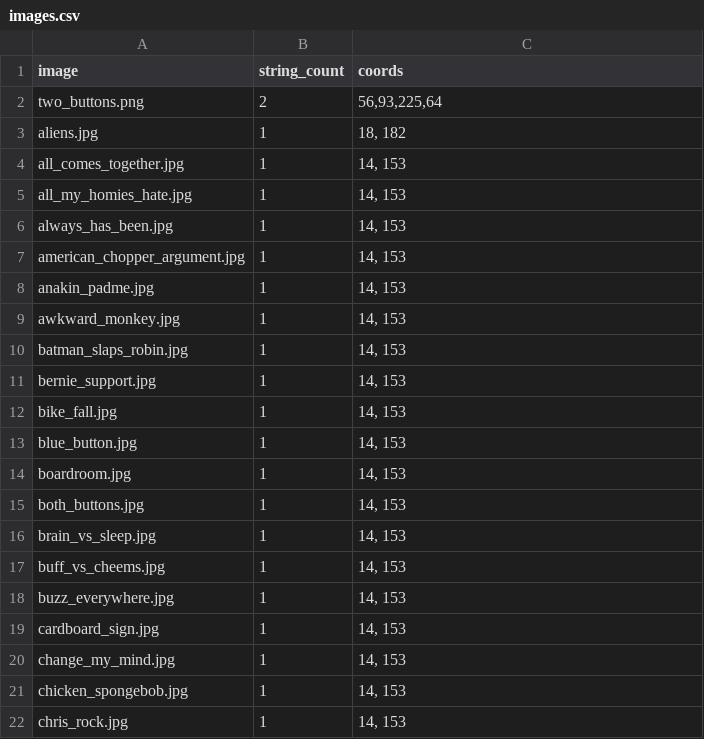
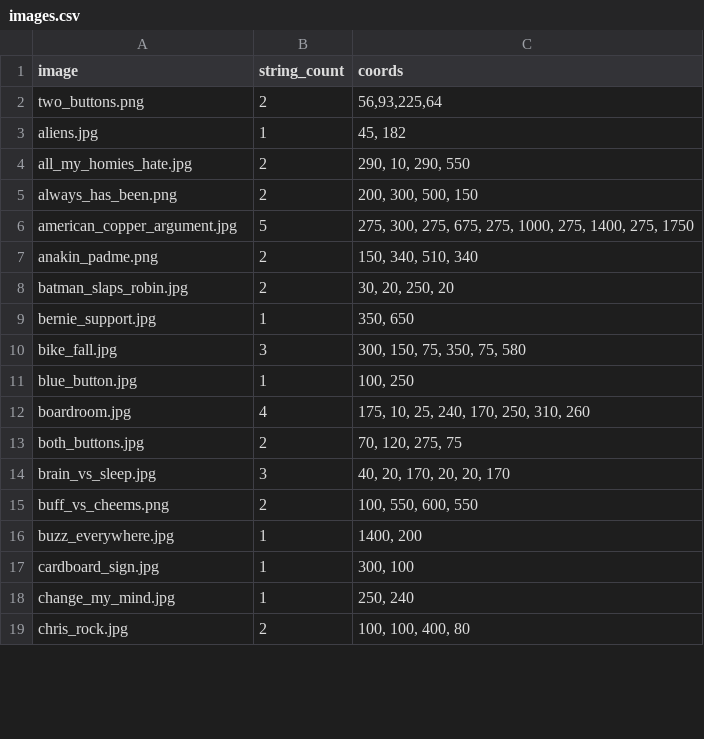
Before and after one commit to adriang11/SSW-345-Meme-Bot, a CSV file: images.csv, drawn as a sheet; only a part is shown; the diff covers the shown part only.

Commit message:
added coords to memes

```diff
--- a/images.csv
+++ b/images.csv
@@ -2,21 +2,18 @@ image,string_count,coords
 two_buttons.png,2,"56,93,225,64"
-aliens.jpg,1,"18, 182"
-all_comes_together.jpg,1,"14, 153"
-all_my_homies_hate.jpg,1,"14, 153"
-always_has_been.jpg,1,"14, 153"
-american_chopper_argument.jpg,1,"14, 153"
-anakin_padme.jpg,1,"14, 153"
-awkward_monkey.jpg,1,"14, 153"
-batman_slaps_robin.jpg,1,"14, 153"
-bernie_support.jpg,1,"14, 153"
-bike_fall.jpg,1,"14, 153"
-blue_button.jpg,1,"14, 153"
-boardroom.jpg,1,"14, 153"
-both_buttons.jpg,1,"14, 153"
-brain_vs_sleep.jpg,1,"14, 153"
-buff_vs_cheems.jpg,1,"14, 153"
-buzz_everywhere.jpg,1,"14, 153"
-cardboard_sign.jpg,1,"14, 153"
-change_my_mind.jpg,1,"14, 153"
-chicken_spongebob.jpg,1,"14, 153"
-chris_rock.jpg,1,"14, 153"
+aliens.jpg,1,"45, 182"
+all_my_homies_hate.jpg,2,"290, 10, 290, 550"
+always_has_been.png,2,"200, 300, 500, 150"
+american_copper_argument.jpg,5,"275, 300, 275, 675, 275, 1000, 275, 1400, 275, 1750"
+anakin_padme.png,2,"150, 340, 510, 340"
+batman_slaps_robin.jpg,2,"30, 20, 250, 20"
+bernie_support.jpg,1,"350, 650"
+bike_fall.jpg,3,"300, 150, 75, 350, 75, 580"
+blue_button.jpg,1,"100, 250"
+boardroom.jpg,4,"175, 10, 25, 240, 170, 250, 310, 260"
+both_buttons.jpg,2,"70, 120, 275, 75"
+brain_vs_sleep.jpg,3,"40, 20, 170, 20, 20, 170"
+buff_vs_cheems.png,2,"100, 550, 600, 550"
+buzz_everywhere.jpg,1,"1400, 200"
+cardboard_sign.jpg,1,"300, 100"
+change_my_mind.jpg,1,"250, 240"
+chris_rock.jpg,2,"100, 100, 400, 80"
```
Also changed, not shown: 1 added row, 1 removed row and 17 edited cells elsewhere in this file, 5 other files.
